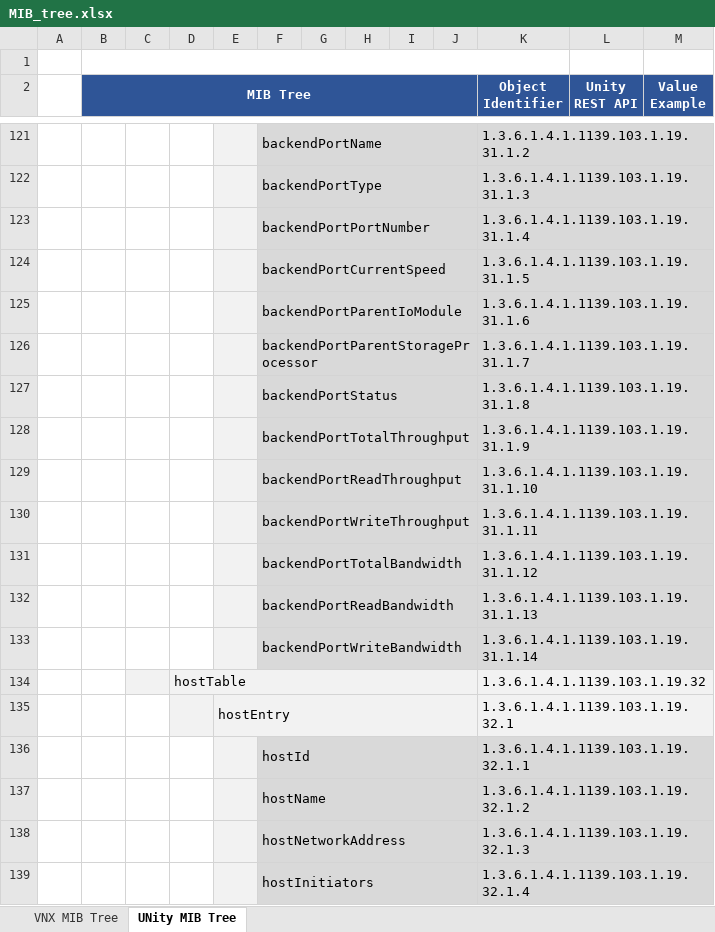
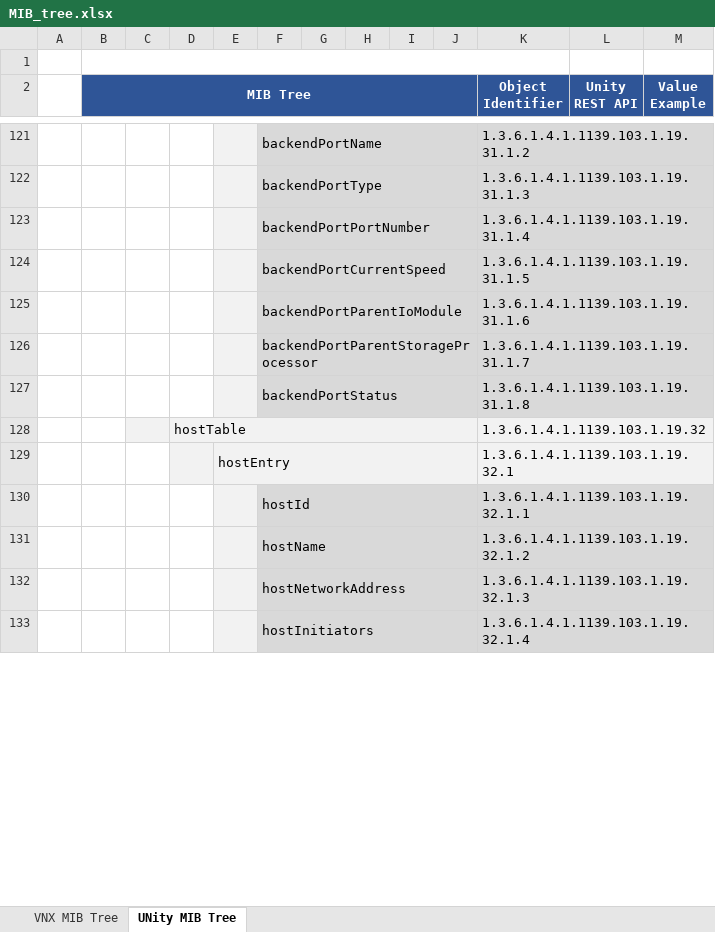
Before and after one commit to emc-openstack/snmp-agent, an Excel workbook: docs/MIB_tree.xlsx, sheet UNity MIB Tree, drawn as a sheet; only a part is shown, gaps mark what is left out; values as stored, in another font and other column widths than the file's, no borders; charts and pictures not drawn; the diff names each change by its address in the sheet, - before the commit and + after, or states it on an @@ line.

```diff
--- a/docs/MIB_tree.xlsx (sheet UNity MIB Tree)
+++ b/docs/MIB_tree.xlsx (sheet UNity MIB Tree)
-row 128:  |  |  |  |  | backendPortTotalThroughput |  |  |  |  | 1.3.6.1.4.1.1139.103.1.19.31.1.9
-row 129:  |  |  |  |  | backendPortReadThroughput |  |  |  |  | 1.3.6.1.4.1.1139.103.1.19.31.1.10
-row 130:  |  |  |  |  | backendPortWriteThroughput |  |  |  |  | 1.3.6.1.4.1.1139.103.1.19.31.1.11
-row 131:  |  |  |  |  | backendPortTotalBandwidth |  |  |  |  | 1.3.6.1.4.1.1139.103.1.19.31.1.12
-row 132:  |  |  |  |  | backendPortReadBandwidth |  |  |  |  | 1.3.6.1.4.1.1139.103.1.19.31.1.13
-row 133:  |  |  |  |  | backendPortWriteBandwidth |  |  |  |  | 1.3.6.1.4.1.1139.103.1.19.31.1.14
```
Also changed, not shown: charts or pictures, 20 other files.
